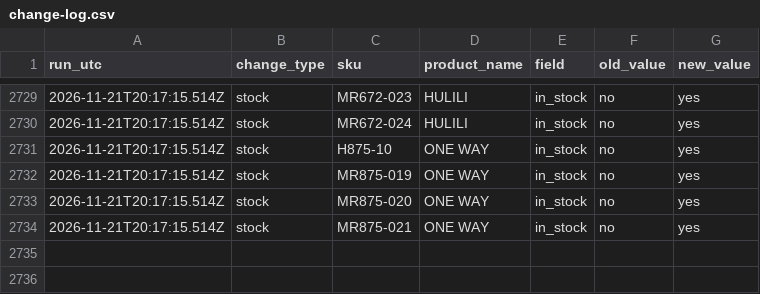
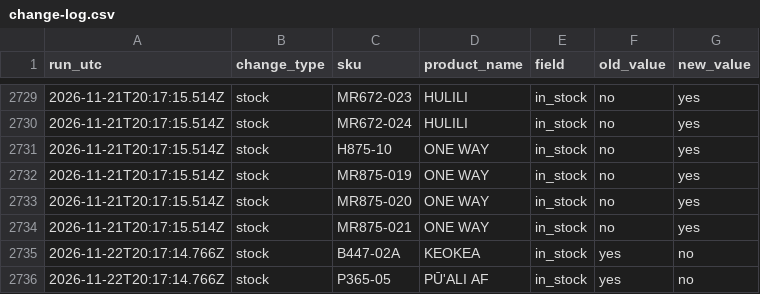
Before and after one commit to saulkropman/maui-jim-feed, a CSV file: data/change-log.csv, drawn as a sheet; only a part is shown, gaps mark what is left out; the diff names each change by its address in the sheet, - before the commit and + after, or states it on an @@ line.

```diff
--- a/data/change-log.csv
+++ b/data/change-log.csv
+row 2735: 2026-11-22T20:17:14.766Z | stock | B447-02A | KEOKEA | in_stock | yes | no
+row 2736: 2026-11-22T20:17:14.766Z | stock | P365-05 | PŪ'ALI AF | in_stock | yes | no
```
Also changed, not shown: data/latest-changed-rows.csv, 4 other files.
